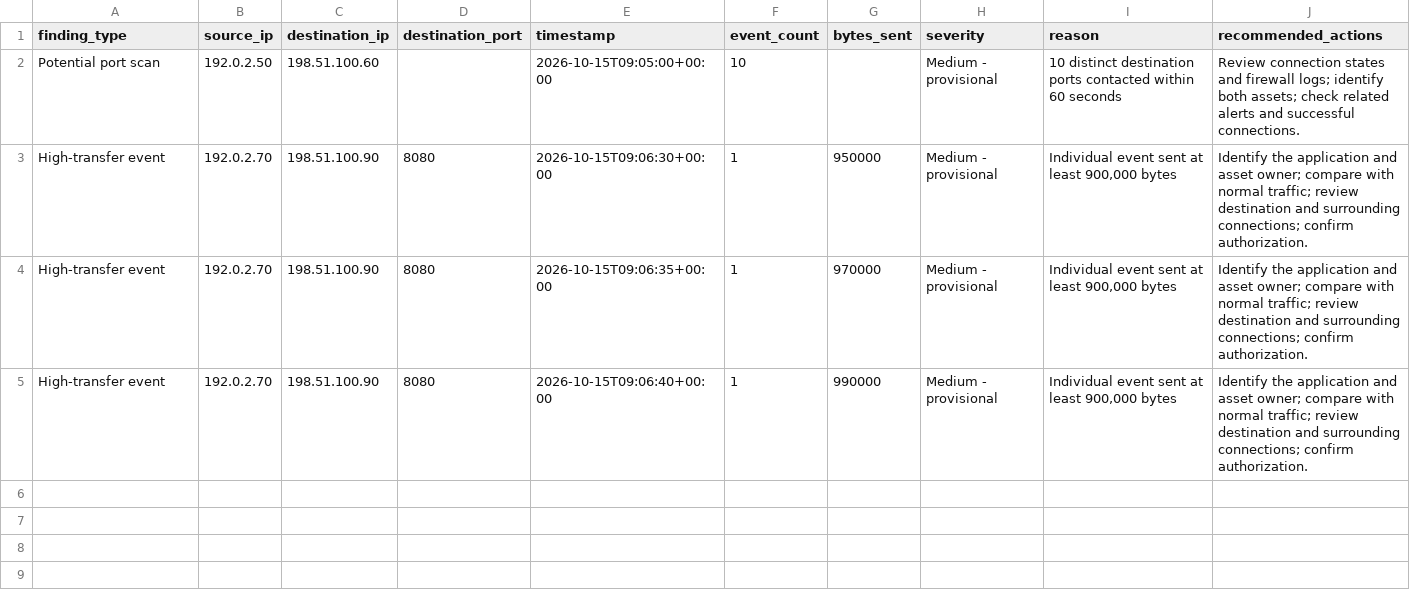
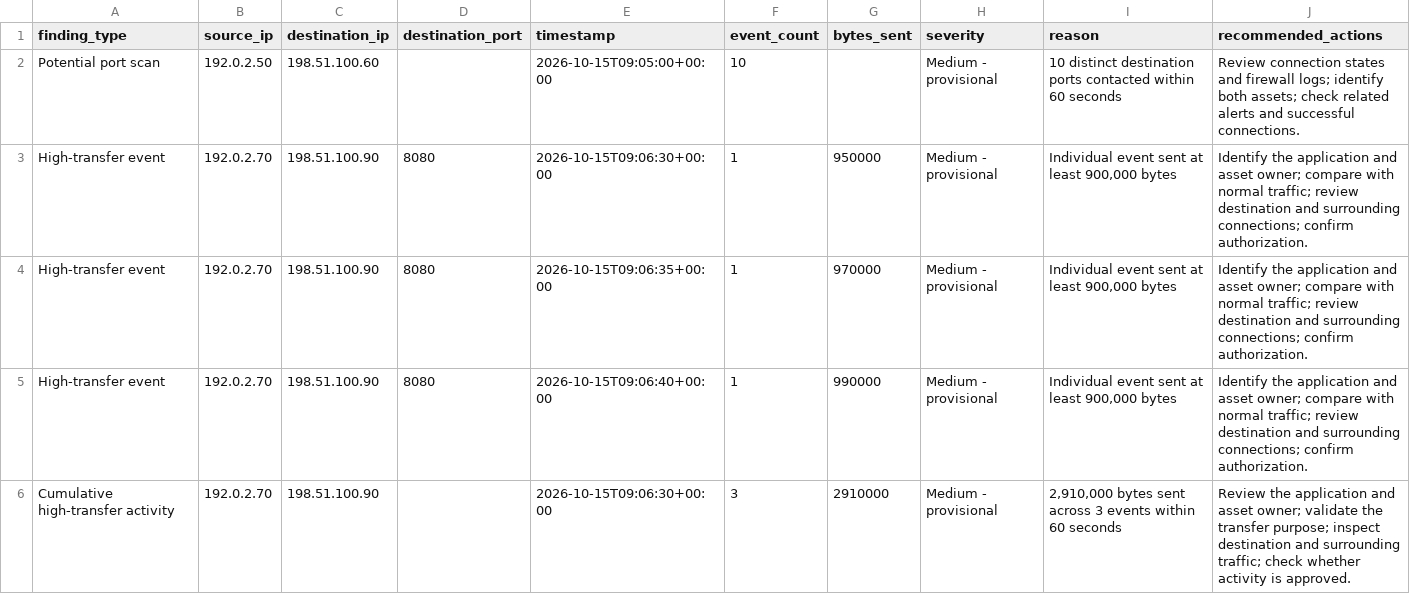
Before and after one commit to Thabiso95/network-threat-hunting, a CSV file: output/alerts.csv, drawn as a sheet; the diff names each change by its address in the sheet, - before the commit and + after, or states it on an @@ line.

Commit message:
Add cumulative transfer detection and regression tests

```diff
--- a/output/alerts.csv
+++ b/output/alerts.csv
+row 6: Cumulative high-transfer activity | 192.0.2.70 | 198.51.100.90 |  | 2026-10-15T09:06:30+00:00 | 3 | 2910000 | Medium - provisional | 2,910,000 bytes sent across 3 events within 60 seconds | Review the application and asset owner; validate the transfer purpose; inspect destination and surrounding traffic; check whether activity is approved.
```
Also changed, not shown: 5 other files.
